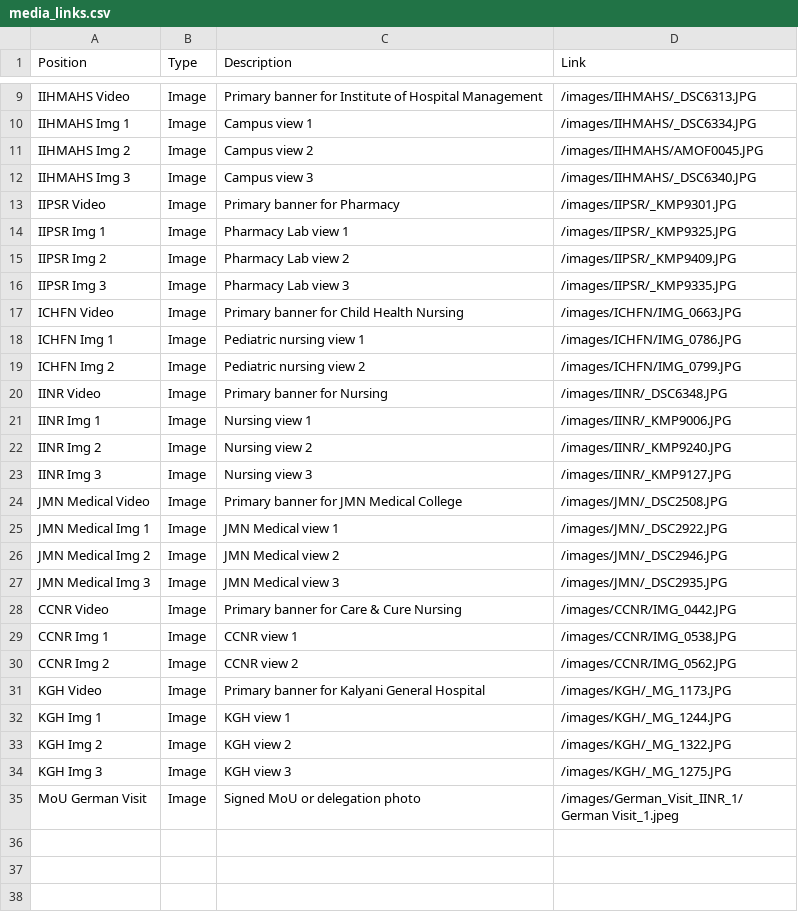
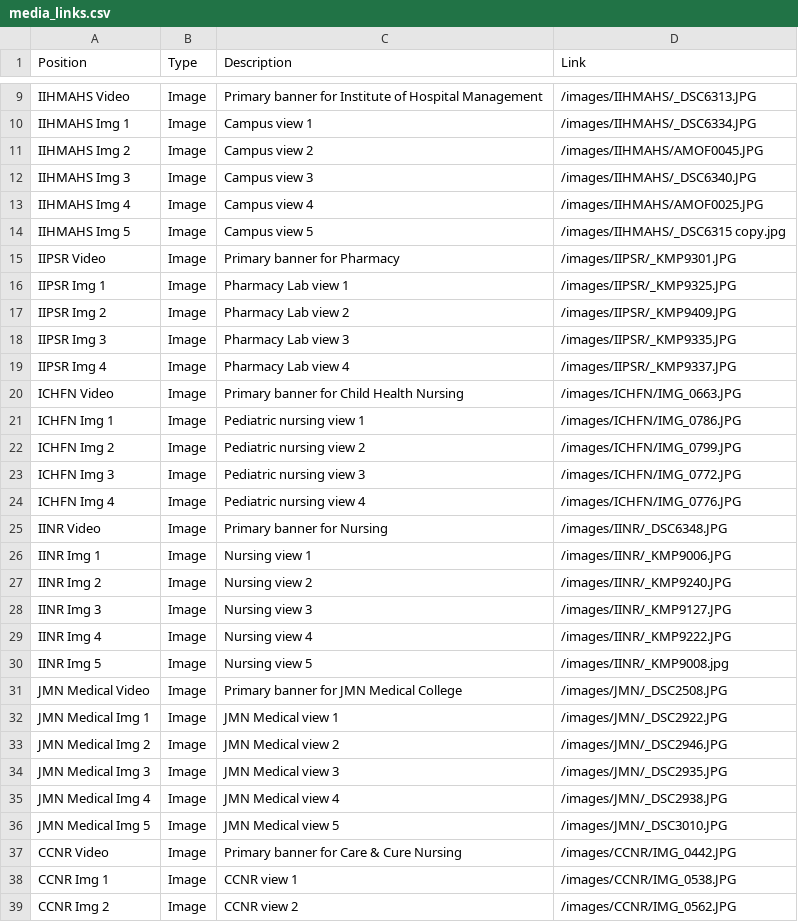
Before and after one commit to harshkumarshaw/nirmala-foundation-demo, a CSV file: media_links.csv, drawn as a sheet; only a part is shown, gaps mark what is left out; the shorter side is filled out with more unchanged rows; the diff covers the shown part only; the diff names each change by its address in the sheet, - before the commit and + after, or states it on an @@ line.

Commit message:
docs: update media_links.csv with full institutional registry\n\n- Synchronized CSV with 140+ real and placeholder asset slots\n- Added all new gallery image paths to the central manifest"

```diff
--- a/media_links.csv
+++ b/media_links.csv
+row 13: IIHMAHS Img 4 | Image | Campus view 4 | /images/IIHMAHS/AMOF0025.JPG
+row 14: IIHMAHS Img 5 | Image | Campus view 5 | /images/IIHMAHS/_DSC6315 copy.jpg
+row 19: IIPSR Img 4 | Image | Pharmacy Lab view 4 | /images/IIPSR/_KMP9337.JPG
+row 23: ICHFN Img 3 | Image | Pediatric nursing view 3 | /images/ICHFN/IMG_0772.JPG
+row 24: ICHFN Img 4 | Image | Pediatric nursing view 4 | /images/ICHFN/IMG_0776.JPG
+row 29: IINR Img 4 | Image | Nursing view 4 | /images/IINR/_KMP9222.JPG
+row 30: IINR Img 5 | Image | Nursing view 5 | /images/IINR/_KMP9008.jpg
+row 35: JMN Medical Img 4 | Image | JMN Medical view 4 | /images/JMN/_DSC2938.JPG
+row 36: JMN Medical Img 5 | Image | JMN Medical view 5 | /images/JMN/_DSC3010.JPG
```
Also changed, not shown: 13 added rows elsewhere in this file.
